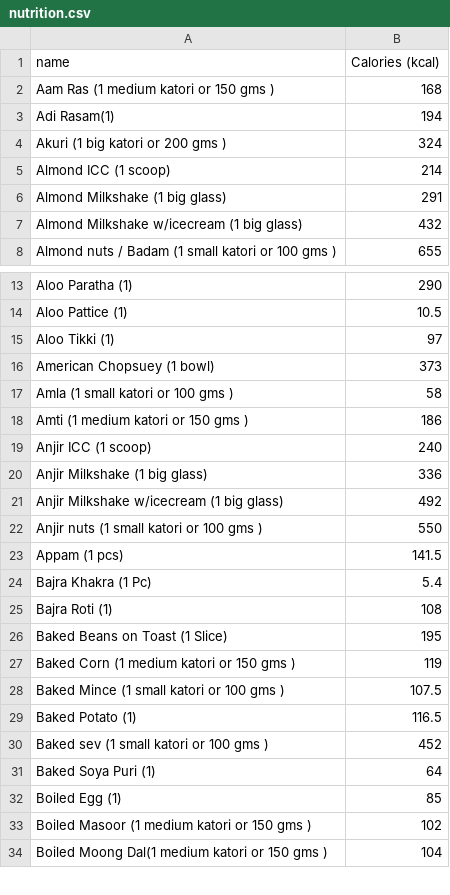
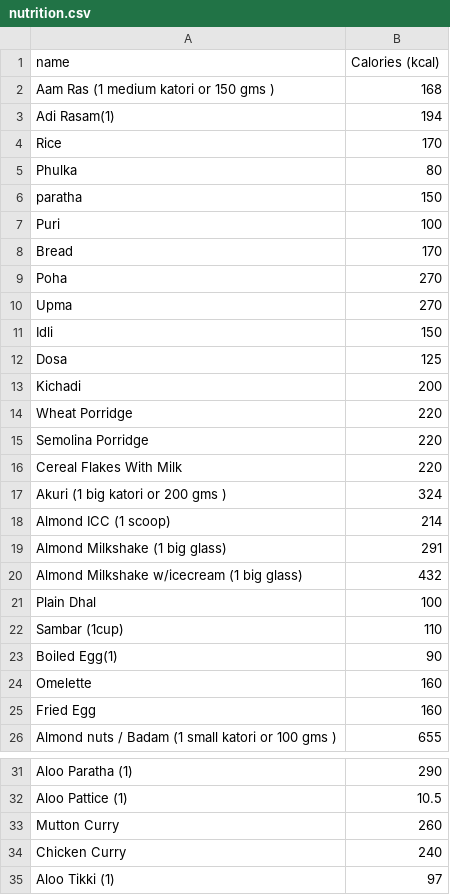
Before and after one commit to Kathiravan-iOS/PCOS, a CSV file: Pcos/nutrition.csv, drawn as a sheet; only a part is shown, gaps mark what is left out; the shorter side is filled out with more unchanged rows.

```diff
--- a/Pcos/nutrition.csv
+++ b/Pcos/nutrition.csv
@@ -3,2 +3,15 @@ Aam Ras (1 medium katori or 150 gms ),168
 Adi Rasam(1), 194
+Rice,170
+Phulka,80
+paratha,150
+Puri,100
+Bread, 170
+Poha,270
+Upma,270
+Idli,150
+Dosa,125
+Kichadi, 200
+Wheat Porridge, 220
+Semolina Porridge, 220
+Cereal Flakes With Milk,220
 Akuri (1 big katori or 200 gms ), 324
@@ -7,2 +20,7 @@ Almond Milkshake (1 big glass),291
 Almond Milkshake w/icecream (1 big glass),432
+Plain Dhal, 100
+Sambar (1cup),110
+Boiled Egg(1),90
+Omelette,160
+Fried Egg,160
 Almond nuts / Badam (1 small katori or 100 gms ),655
@@ -14,2 +32,4 @@ Aloo Paratha (1), 290
 Aloo Pattice (1), 10.5
+Mutton Curry,260
+Chicken Curry,240
 Aloo Tikki (1),97
```
Also changed, not shown: 10 other files.
